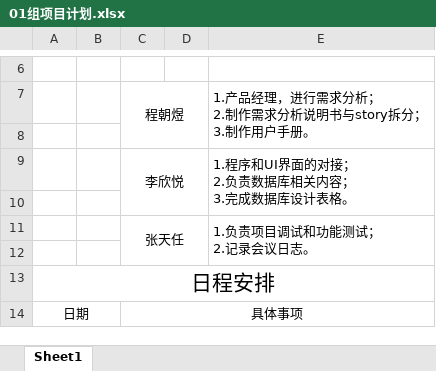
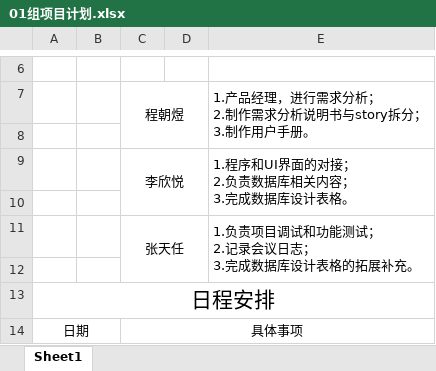
Before and after one commit to Peter-Plus/xiaoyou-exam-system, an Excel workbook: 开发设计文档/08.计划书/01组项目计划.xlsx, sheet Sheet1, drawn as a sheet; only a part is shown, gaps mark what is left out; values as stored, in another font and other column widths than the file's, no borders; ↵ is a line break in a cell; the diff names each change by its address in the sheet, - before the commit and + after, or states it on an @@ line.

```diff
--- a/开发设计文档/08.计划书/01组项目计划.xlsx (sheet Sheet1)
+++ b/开发设计文档/08.计划书/01组项目计划.xlsx (sheet Sheet1)
-E11: 1.负责项目调试和功能测试； ↵ 2.记录会议日志。
+E11: 1.负责项目调试和功能测试； ↵ 2.记录会议日志； ↵ 3.完成数据库设计表格的拓展补充。
```
Also changed, not shown: 开发设计文档/03.测试用例/01组测试用例.xlsx, 32 other files.
